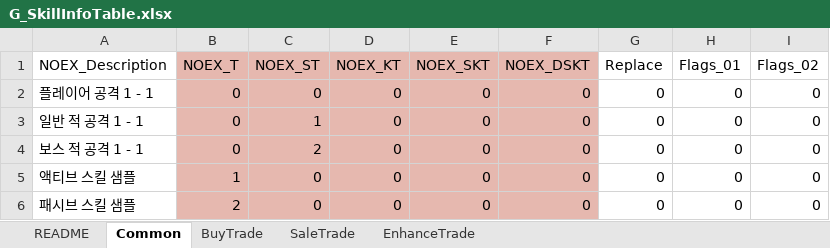
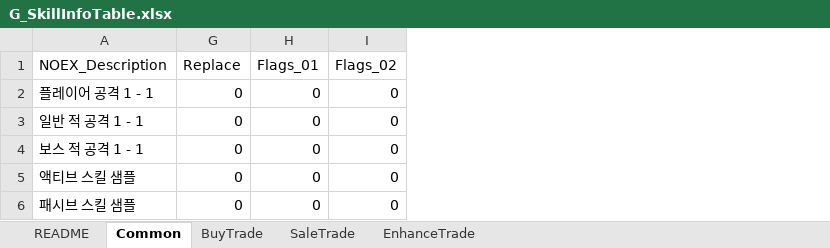
Before and after one commit to devmodle/0300000001.module_unitypackages, an Excel workbook: Templates/Tables/SkillInfo/G_SkillInfoTable.xlsx, sheet Common, drawn as a sheet; only a part is shown; values as stored, in another font and other column widths than the file's, no borders; charts and pictures not drawn; the diff names each change by its address in the sheet, - before the commit and + after, or states it on an @@ line.

```diff
--- a/Templates/Tables/SkillInfo/G_SkillInfoTable.xlsx (sheet Common)
+++ b/Templates/Tables/SkillInfo/G_SkillInfoTable.xlsx (sheet Common)
@@ column B (NOEX_T) hidden, rows 2-6: 0 | 0 | 0 | 1 | 2 @@
@@ column C (NOEX_ST) hidden, rows 2-6: 0 | 1 | 2 | 0 | 0 @@
@@ column D (NOEX_KT) hidden, rows 2-6: all 0 @@
@@ column E (NOEX_SKT) hidden, rows 2-6: all 0 @@
@@ column F (NOEX_DSKT) hidden, rows 2-6: all 0 @@
```
Also changed, not shown: sheet README, Templates/Tables/AbilityInfo/G_AbilityInfoTable.xlsx, Templates/Tables/EtcInfo/G_EtcInfoTable.xlsx, 7 other files.
